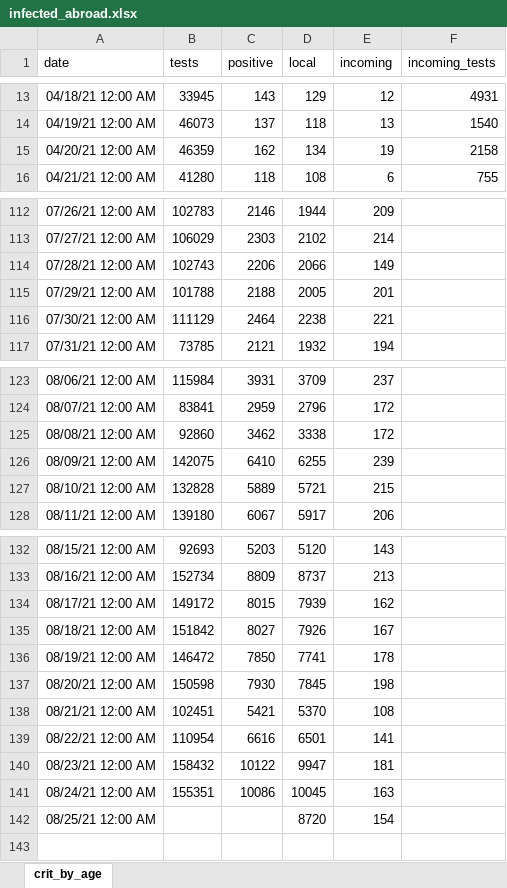
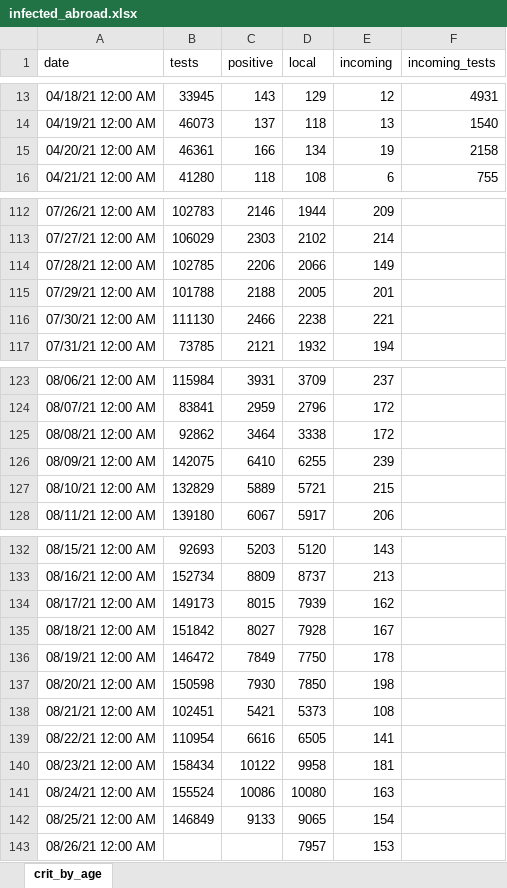
Before and after one commit to yuval-harpaz/covid-19-israel-matlab, an Excel workbook: data/Israel/infected_abroad.xlsx, sheet crit_by_age, drawn as a sheet; only a part is shown, gaps mark what is left out; values as stored, in another font and other column widths than the file's, no borders; the diff covers the shown part only; the diff names each change by its address in the sheet, - before the commit and + after, or states it on an @@ line.

```diff
--- a/data/Israel/infected_abroad.xlsx (sheet crit_by_age)
+++ b/data/Israel/infected_abroad.xlsx (sheet crit_by_age)
-B15 (tests): 46359
+B15 (tests): 46361
-C15 (positive): 162
+C15 (positive): 166
-B114 (tests): 102743
+B114 (tests): 102785
-B116 (tests): 111129
+B116 (tests): 111130
-C116 (positive): 2464
+C116 (positive): 2466
-B125 (tests): 92860
+B125 (tests): 92862
-C125 (positive): 3462
+C125 (positive): 3464
-B127 (tests): 132828
+B127 (tests): 132829
-B134 (tests): 149172
+B134 (tests): 149173
-D135 (local): 7926
+D135 (local): 7928
-C136 (positive): 7850
+C136 (positive): 7849
-D136 (local): 7741
+D136 (local): 7750
-D137 (local): 7845
+D137 (local): 7850
-D138 (local): 5370
+D138 (local): 5373
-D139 (local): 6501
+D139 (local): 6505
-B140 (tests): 158432
+B140 (tests): 158434
-D140 (local): 9947
+D140 (local): 9958
-B141 (tests): 155351
+B141 (tests): 155524
-D141 (local): 10045
+D141 (local): 10080
-B142 (tests): (empty)
+B142 (tests): 146849
-C142 (positive): (empty)
+C142 (positive): 9133
-D142 (local): 8720
+D142 (local): 9065
+row 143: 08/26/21 12:00 AM |  |  | 7957 | 153
```
Also changed, not shown: 3 edited cells elsewhere in this sheet, 19 other files.
